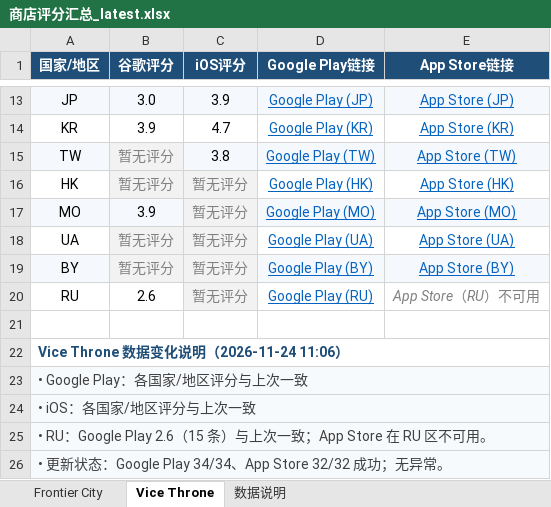
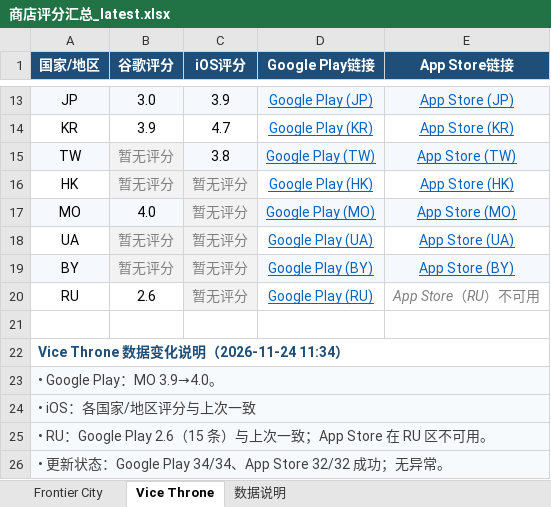
Before and after one commit to lixiangmei2021-alt/store-ratings-dashboard, an Excel workbook: 商店评分汇总_latest.xlsx, sheet Vice Throne, drawn as a sheet; only a part is shown, gaps mark what is left out; values as stored, in another font and other column widths than the file's, no borders; the diff names each change by its address in the sheet, - before the commit and + after, or states it on an @@ line.

Commit message:
Update store ratings [skip ci]

```diff
--- a/商店评分汇总_latest.xlsx (sheet Vice Throne)
+++ b/商店评分汇总_latest.xlsx (sheet Vice Throne)
-B17 (谷歌评分): 3.9
+B17 (谷歌评分): 4.0
-A22 (国家/地区): Vice Throne 数据变化说明（2026-11-24 11:06）
+A22 (国家/地区): Vice Throne 数据变化说明（2026-11-24 11:34）
-A23 (国家/地区): • Google Play：各国家/地区评分与上次一致
+A23 (国家/地区): • Google Play：MO 3.9→4.0。
```
Also changed, not shown: sheet 数据说明, sheet Frontier City, 3 other files.
